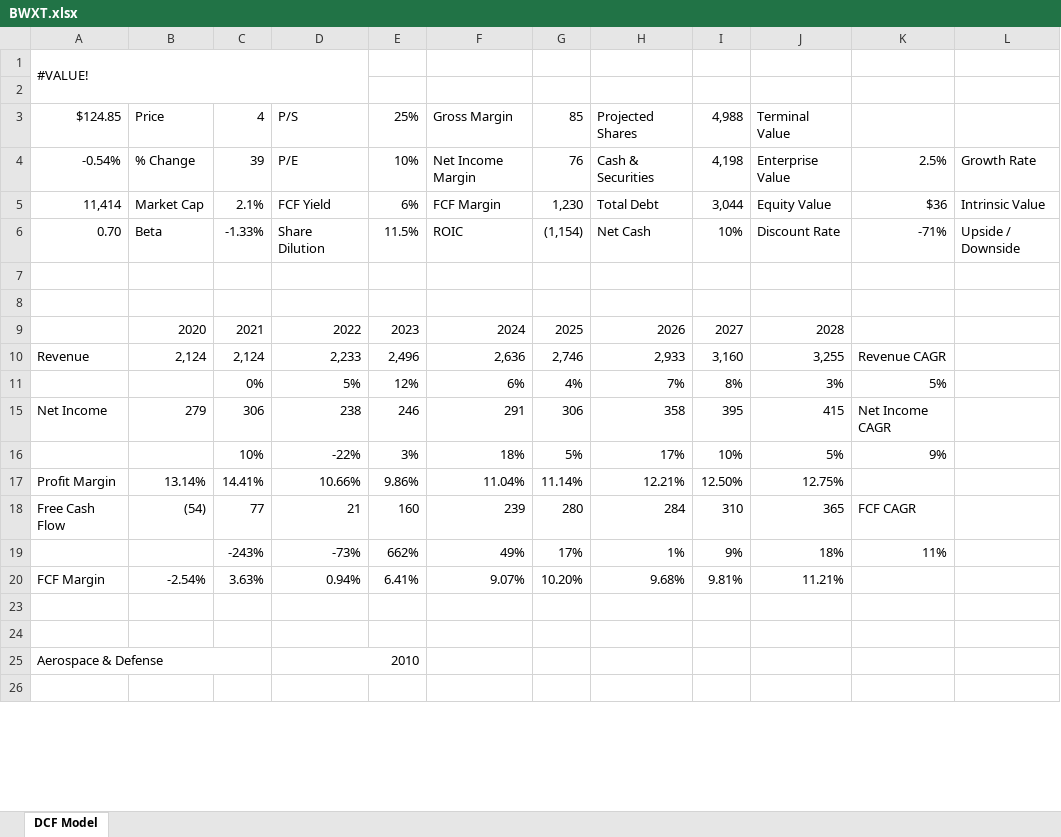
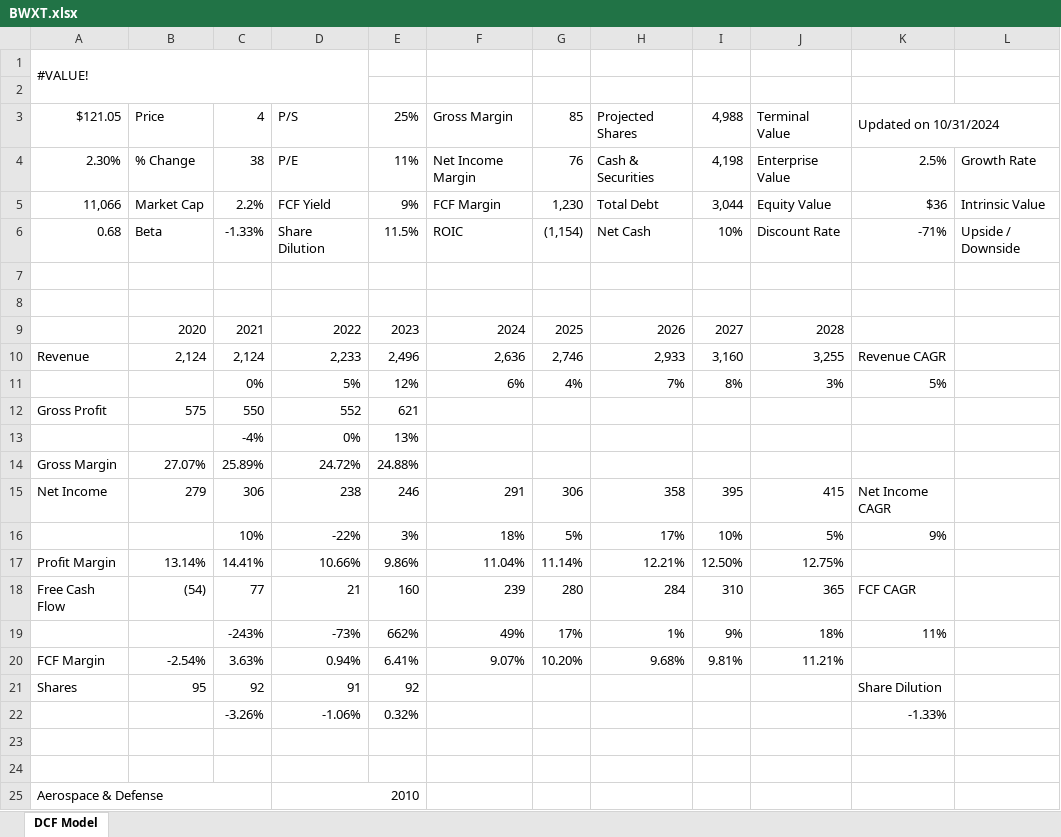
Before and after one commit to avidesai/stocks, an Excel workbook: Defense/BWXT.xlsx, sheet DCF Model, drawn as a sheet; only a part is shown; the shorter side is filled out with more unchanged rows; values as stored, in another font and other column widths than the file's, no cell formats; charts and pictures not drawn; the diff names each change by its address in the sheet, - before the commit and + after, or states it on an @@ line.

```diff
--- a/Defense/BWXT.xlsx (sheet DCF Model)
+++ b/Defense/BWXT.xlsx (sheet DCF Model)
-A3: $124.85
+A3: $121.05
-K3: (empty)
+K3: Updated on 10/31/2024
+K3:L3 merged
-A4: -0.54%
+A4: 2.30%
-C4: 39
+C4: 38
-E4: 10%
+E4: 11%
-A5: 11,414
+A5: 11,066
-C5: 2.1%
+C5: 2.2%
-E5: 6%
+E5: 9%
-A6: 0.70
+A6: 0.68
@@ row 12 unhidden: Gross Profit | 575 | 550 | 552 | 621 @@
@@ row 13 unhidden:  |  | -4% | 0% | 13% @@
@@ row 14 unhidden: Gross Margin | 27.07% | 25.89% | 24.72% | 24.88% @@
@@ row 21 unhidden: Shares | 95 | 92 | 91 | 92 |  |  |  |  |  | Share Dilution @@
@@ row 22 unhidden:  |  | -3.26% | -1.06% | 0.32% |  |  |  |  |  | -1.33% @@
```
Also changed, not shown: cell formats, charts or pictures, Dashboard.xlsx, Defense/CW.xlsx, 39 other files.
